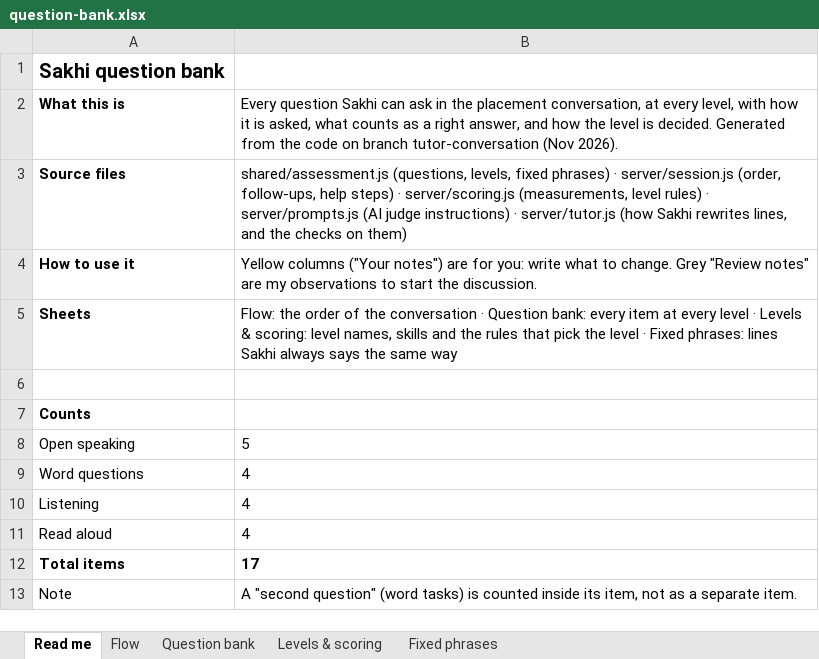
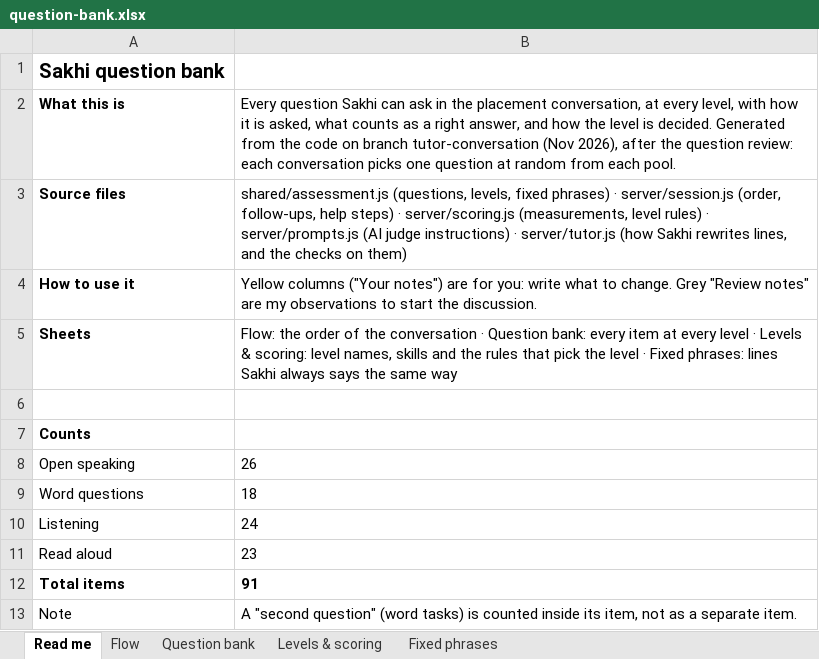
Before and after one commit to prajwalg2027-jpg/ai-speaking, an Excel workbook: docs/question-bank.xlsx, sheet Read me, drawn as a sheet; values as stored, in another font and other column widths than the file's, no borders; the diff names each change by its address in the sheet, - before the commit and + after, or states it on an @@ line.

```diff
--- a/docs/question-bank.xlsx (sheet Read me)
+++ b/docs/question-bank.xlsx (sheet Read me)
-B2: …tutor-conversation (Nov 2026).
+B2: …tutor-conversation (Nov 2026), after the question review: each conversation picks one question at random from each pool.
-B8: 5
+B8: 26
-B9: 4
+B9: 18
-B10: 4
+B10: 24
-B11: 4
+B11: 23
-B12: 17
+B12: 91
```
Also changed, not shown: sheet Question bank, sheet Flow, 7 other files.
